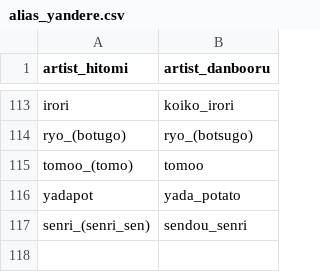
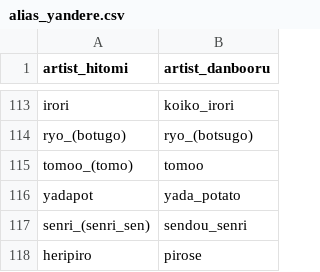
Before and after one commit to Zhirong641/PythonScripts, a CSV file: csv/alias_yandere.csv, drawn as a sheet; only a part is shown, gaps mark what is left out.

Commit message:
Update CSV files and scripts
- Modified alias_yandere.csv, artist_new.csv, and artist_new_yandere.csv
- Updated app_multi_ext.py and replace_camie_general_rating.py

```diff
--- a/csv/alias_yandere.csv
+++ b/csv/alias_yandere.csv
@@ -117 +117,2 @@ yadapot,yada_potato
 senri_(senri_sen),sendou_senri
+heripiro,pirose
```
Also changed, not shown: csv/artist_new_yandere.csv, 1 other file.
